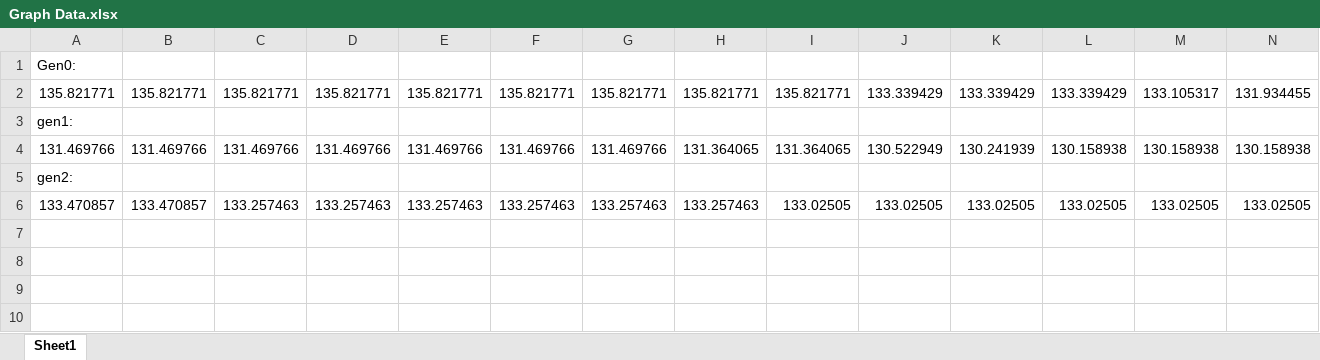
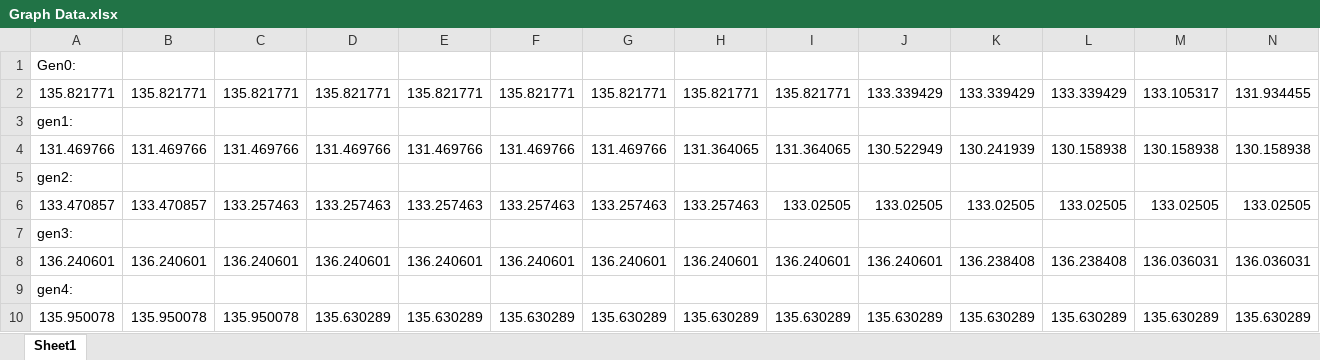
Before and after one commit to JustinAronson/artificial-life, an Excel workbook: Graph Data.xlsx, sheet Sheet1, drawn as a sheet; only a part is shown; values as stored, in another font and other column widths than the file's, no borders; charts and pictures not drawn; rows hold the shown columns only; the diff names each change by its address in the sheet, - before the commit and + after, or states it on an @@ line.

```diff
--- a/Graph Data.xlsx (sheet Sheet1)
+++ b/Graph Data.xlsx (sheet Sheet1)
+row 7: gen3:
+row 8: 136.240601 | 136.240601 | 136.240601 | 136.240601 | 136.240601 | 136.240601 | 136.240601 | 136.240601 | 136.240601 | 136.240601 | 136.238408 | 136.238408 | 136.036031 | 136.036031
+row 9: gen4:
+row 10: 135.950078 | 135.950078 | 135.950078 | 135.630289 | 135.630289 | 135.630289 | 135.630289 | 135.630289 | 135.630289 | 135.630289 | 135.630289 | 135.630289 | 135.630289 | 135.630289
```
Also changed, not shown: charts or pictures, 23 other files.
